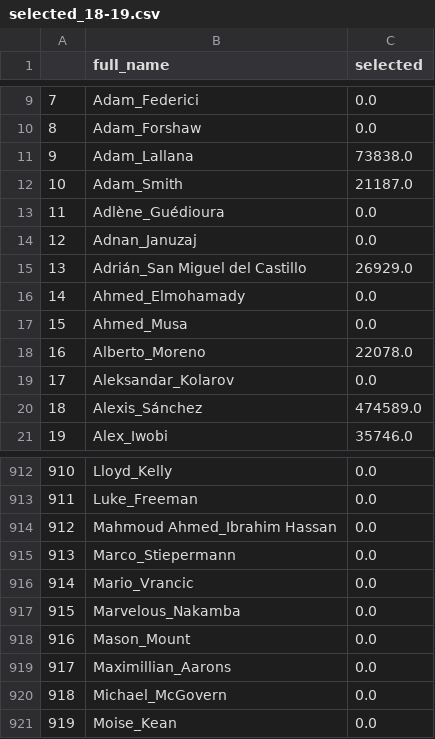
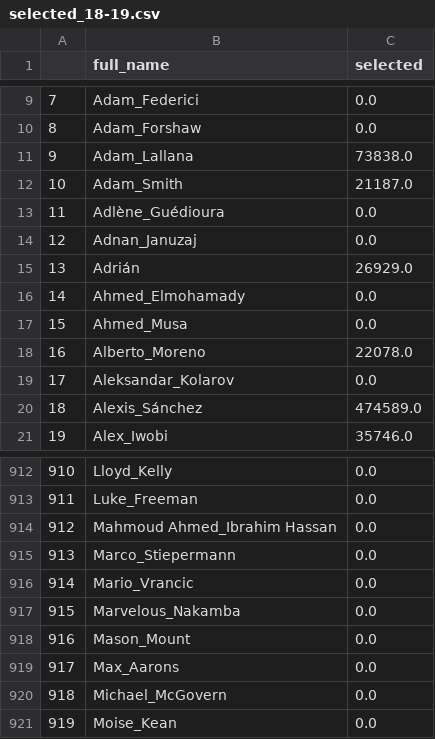
Before and after one commit to colinpbowen/fantasy-RL, a CSV file: selected_18-19.csv, drawn as a sheet; only a part is shown, gaps mark what is left out.

Commit message:
Update selected_18-19.csv

```diff
--- a/selected_18-19.csv
+++ b/selected_18-19.csv
@@ -14,3 +14,3 @@
 12,Adnan_Januzaj,0.0
-13,Adrián_San Miguel del Castillo,26929.0
+13,Adrián,26929.0
 14,Ahmed_Elmohamady,0.0
@@ -918,3 +918,3 @@
 916,Mason_Mount,0.0
-917,Maximillian_Aarons,0.0
+917,Max_Aarons,0.0
 918,Michael_McGovern,0.0
```
